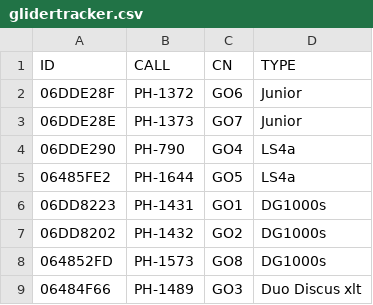
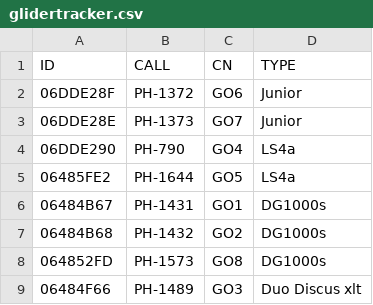
Before and after one commit to GliderGeek/overlandvliegen-gozc, a CSV file: glidertracker.csv, drawn as a sheet; only a part is shown.

```diff
--- a/glidertracker.csv
+++ b/glidertracker.csv
@@ -5,4 +5,4 @@ ID,CALL,CN,TYPE
 06485FE2,PH-1644,GO5,LS4a
-06DD8223,PH-1431,GO1,DG1000s
-06DD8202,PH-1432,GO2,DG1000s
+06484B67,PH-1431,GO1,DG1000s
+06484B68,PH-1432,GO2,DG1000s
 064852FD,PH-1573,GO8,DG1000s
```
Also changed, not shown: planes.csv, 2 other files.
